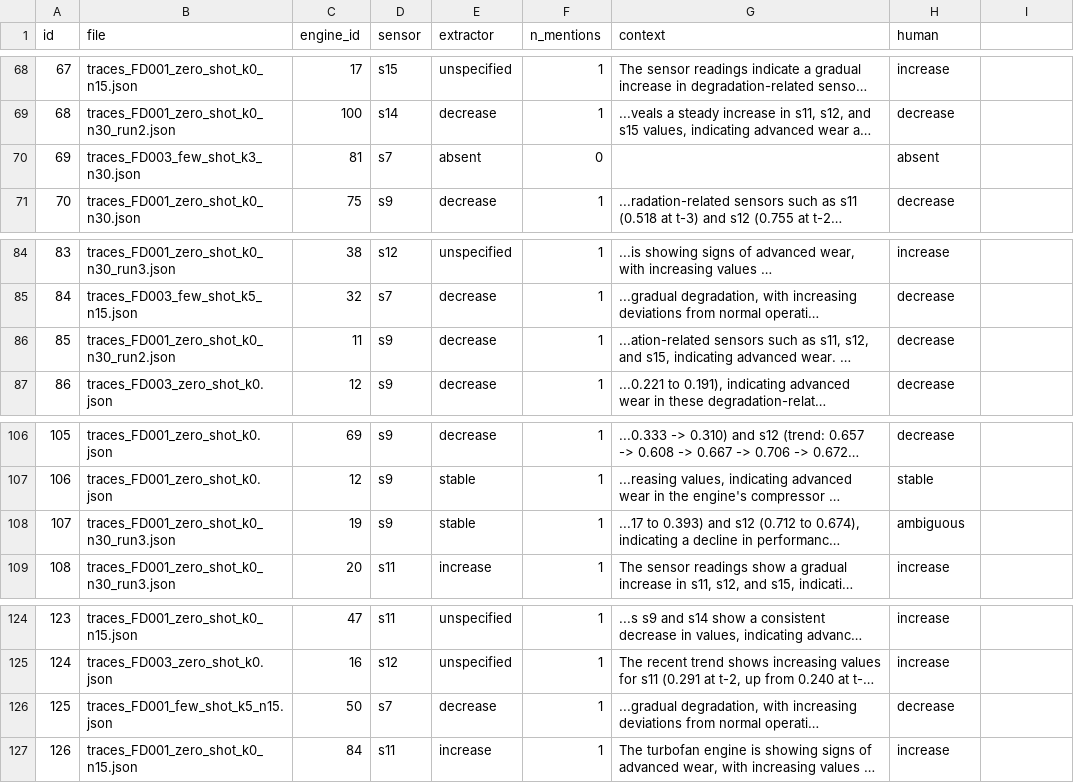
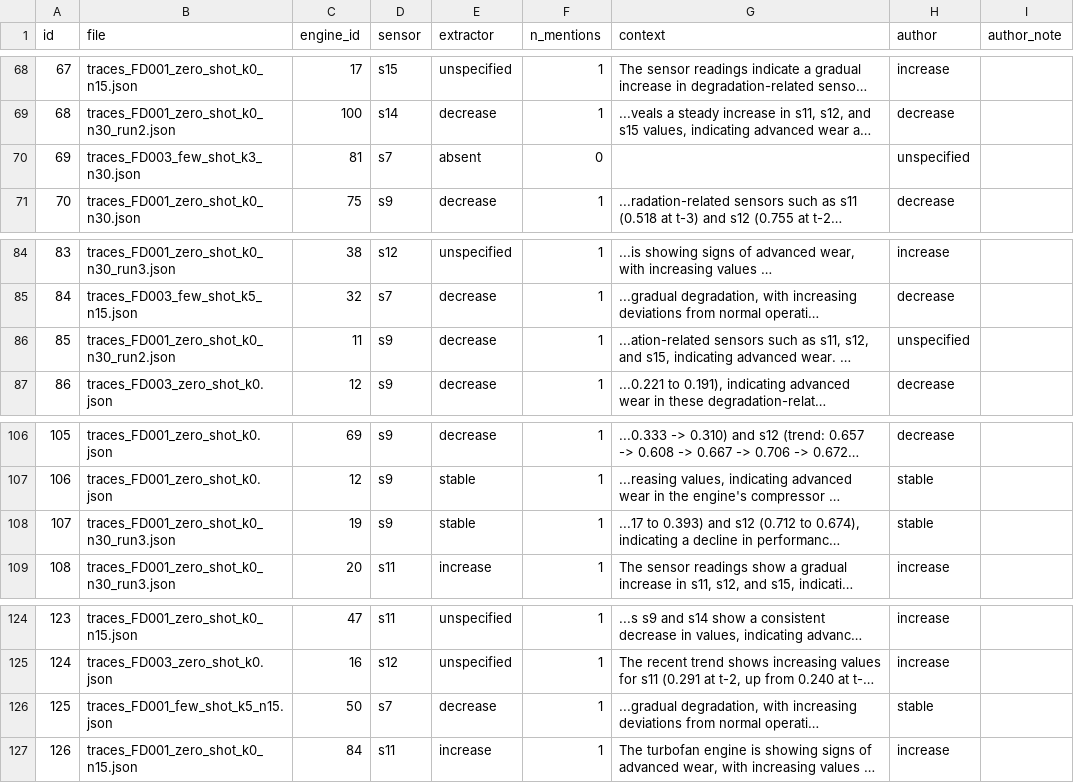
Before and after one commit to filippodecarlo-cloud/LLM-RUL-CMAPSS, a CSV file: results_p1/p3_3_extractor_sample.csv, drawn as a sheet; only a part is shown, gaps mark what is left out; long unchanged cells end in …; the diff covers the shown part only; the diff names each change by its address in the sheet, - before the commit and + after, or states it on an @@ line.

```diff
--- a/results_p1/p3_3_extractor_sample.csv
+++ b/results_p1/p3_3_extractor_sample.csv
-H1: human
+H1: author
-I1: (empty)
+I1: author_note
-H70 (author): absent
+H70 (author): unspecified
-H86 (author): decrease
+H86 (author): unspecified
-H108 (author): ambiguous
+H108 (author): stable
-H126 (author): decrease
+H126 (author): stable
```
Also changed, not shown: 8 edited cells elsewhere in this file, 17 other files.
